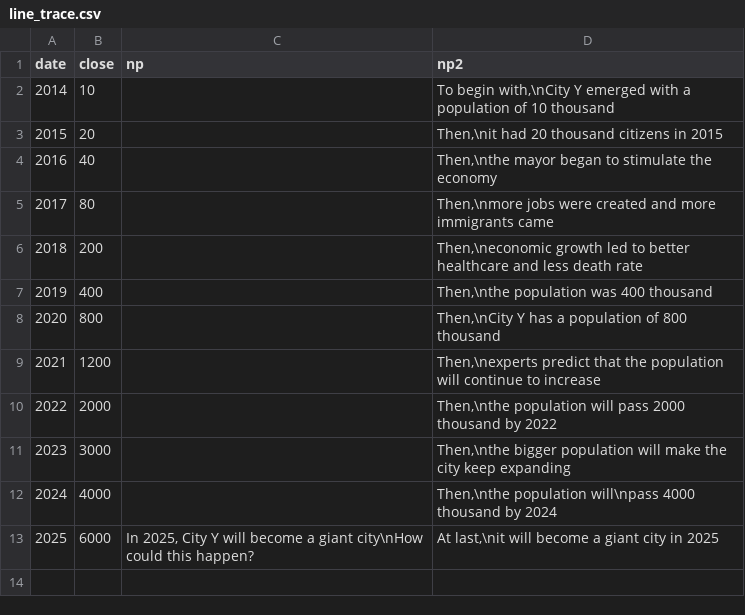
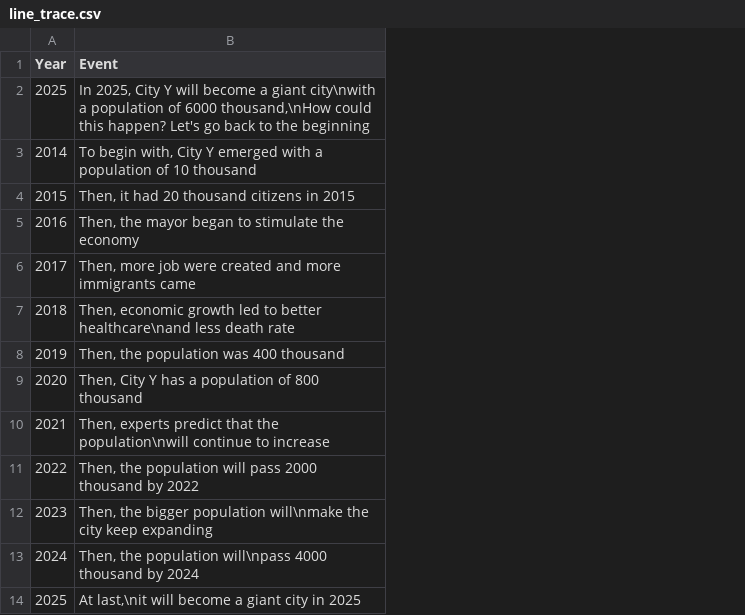
Before and after one commit to OliviaLan/olivialan.github.io, a CSV file: narrative_ordering/datasets/line_trace.csv, drawn as a sheet; removed rows and columns are numbered as before the commit, all else as after; the diff names each change by its address in the sheet, - before the commit and + after, or states it on an @@ line.

```diff
--- a/narrative_ordering/datasets/line_trace.csv
+++ b/narrative_ordering/datasets/line_trace.csv
-column B (close), rows 2-13: 10 | 20 | 40 | 80 | 200 | 400 | 800 | 1200 | 2000 | 3000 | 4000 | 6000
-column C (np), row 13: In 2025, City Y will become a giant city\nHow could this happen?
-column D (np2), rows 2-13: To begin with,\nCity Y emerged with a population of 10 thousand | Then,\nit had 20 thousand citizens in 2015 | Then,\nthe mayor began to stimulate the economy | Then,\nmore jobs were created and more immigrants came | Then,\neconomic growth led to better healthcare and less death rate | Then,\nthe population was 400 thousand | Then,\nCity Y has a population of 800 thousand | Then,\nexperts predict that the population will continue to increase | Then,\nthe population will pass 2000 thousand by 2022 | Then,\nthe bigger population will make the city keep expanding | Then,\nthe population will\npass 4000 thousand by 2024 | At last,\nit will become a giant city in 2025
+column B (Event), rows 3-14: To begin with, City Y emerged with a population of 10 thousand | Then, it had 20 thousand citizens in 2015 | Then, the mayor began to stimulate the economy | Then, more job were created and more immigrants came | Then, economic growth led to better healthcare\nand less death rate | Then, the population was 400 thousand | Then, City Y has a population of 800 thousand | Then, experts predict that the population\nwill continue to increase | Then, the population will pass 2000 thousand by 2022 | Then, the bigger population will\nmake the city keep expanding | Then, the population will\npass 4000 thousand by 2024 | At last,\nit will become a giant city in 2025
-A1: date
+A1: Year
+row 2: 2025 | In 2025, City Y will become a giant city\nwith a population of 6000 thousand,\nHow could this happen? Let's go back to the beginning
```
Also changed, not shown: narrative_ordering/datasets/line_anchor.csv, narrative_ordering/datasets/line_chronology.csv, 16 other files.
